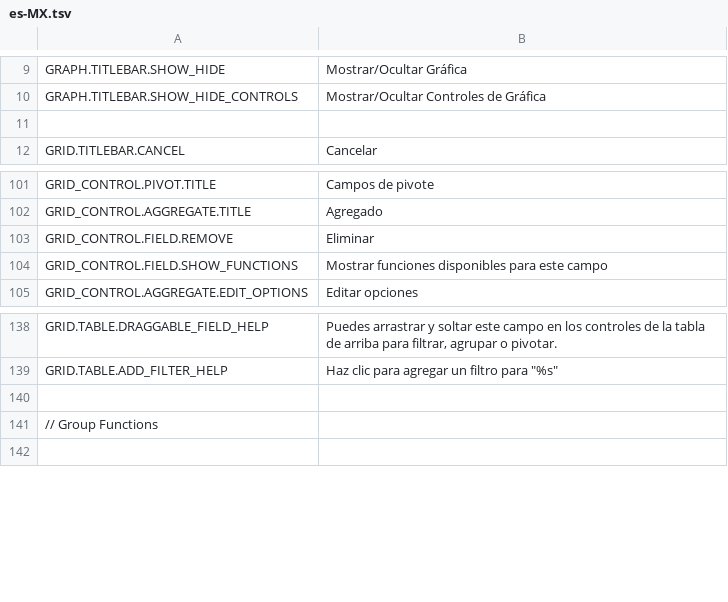
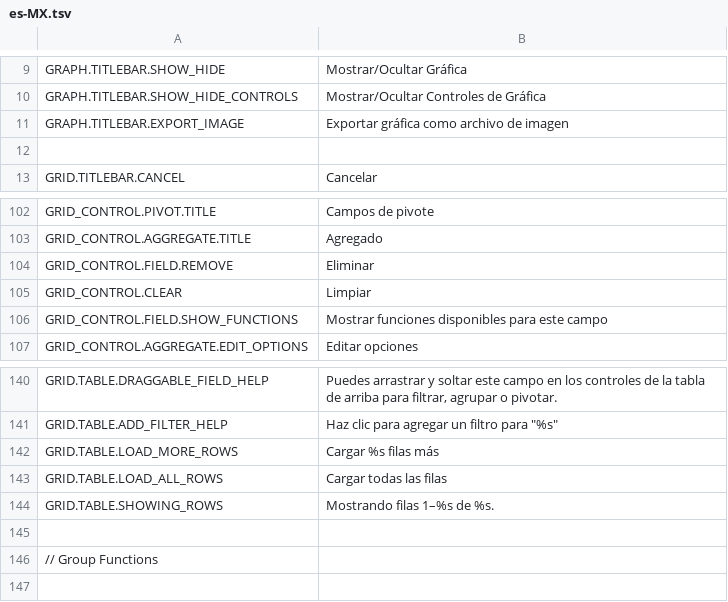
Before and after one commit to mieweb/wcdatavis, a TSV file: trans/es-MX.tsv, drawn as a sheet; only a part is shown, gaps mark what is left out; the diff names each change by its address in the sheet, - before the commit and + after, or states it on an @@ line.

```diff
--- a/trans/es-MX.tsv
+++ b/trans/es-MX.tsv
+row 11: GRAPH.TITLEBAR.EXPORT_IMAGE | Exportar gráfica como archivo de imagen
+row 105: GRID_CONTROL.CLEAR | Limpiar
+row 142: GRID.TABLE.LOAD_MORE_ROWS | Cargar %s filas más
+row 143: GRID.TABLE.LOAD_ALL_ROWS | Cargar todas las filas
+row 144: GRID.TABLE.SHOWING_ROWS | Mostrando filas 1–%s de %s.
```
Also changed, not shown: trans/id-ID.tsv, trans/nl-NL.tsv, 30 other files.
